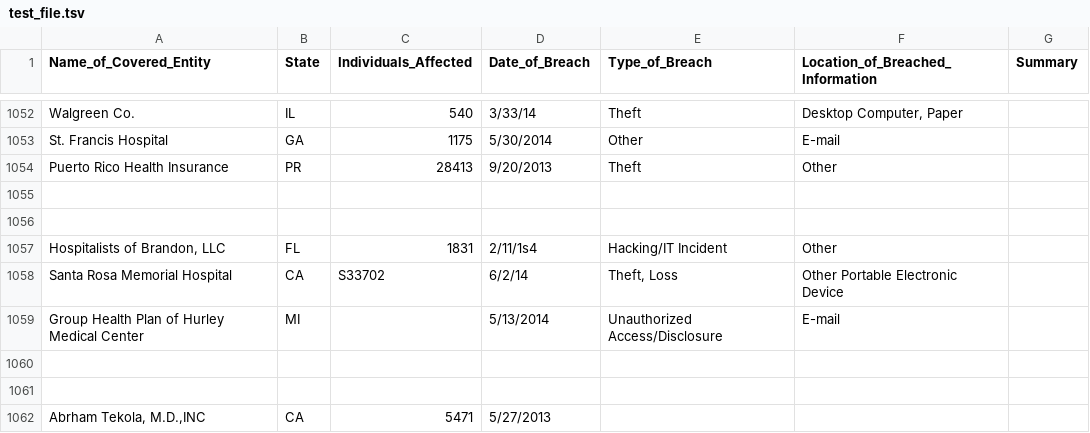
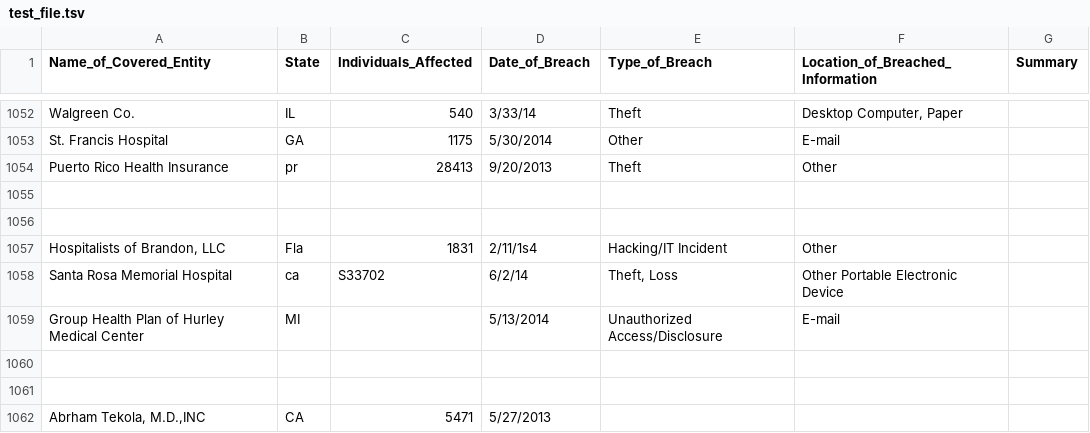
Before and after one commit to iheathers/OSTS-Assignment-2, a TSV file: test_file.tsv, drawn as a sheet; only a part is shown, gaps mark what is left out.

```diff
--- a/test_file.tsv
+++ b/test_file.tsv
@@ -1053,7 +1053,7 @@ Walgreen Co.	IL	540	3/33/14	Theft	Desktop Computer, Paper
 St. Francis Hospital	GA	1175	5/30/2014	Other	E-mail
-Puerto Rico Health Insurance 	PR	28413	9/20/2013	Theft	Other
+Puerto Rico Health Insurance 	pr	28413	9/20/2013	Theft	Other
 
 
-Hospitalists of Brandon, LLC	FL	1831	2/11/1s4	Hacking/IT Incident	Other
-Santa Rosa Memorial Hospital 	CA	S33702	6/2/14	Theft, Loss	Other Portable Electronic Device
+Hospitalists of Brandon, LLC	Fla	1831	2/11/1s4	Hacking/IT Incident	Other
+Santa Rosa Memorial Hospital 	ca	S33702	6/2/14	Theft, Loss	Other Portable Electronic Device
 Group Health Plan of Hurley Medical Center	MI		5/13/2014	Unauthorized Access/Disclosure	E-mail
```
Also changed, not shown: test.tsv, 4 other files.
